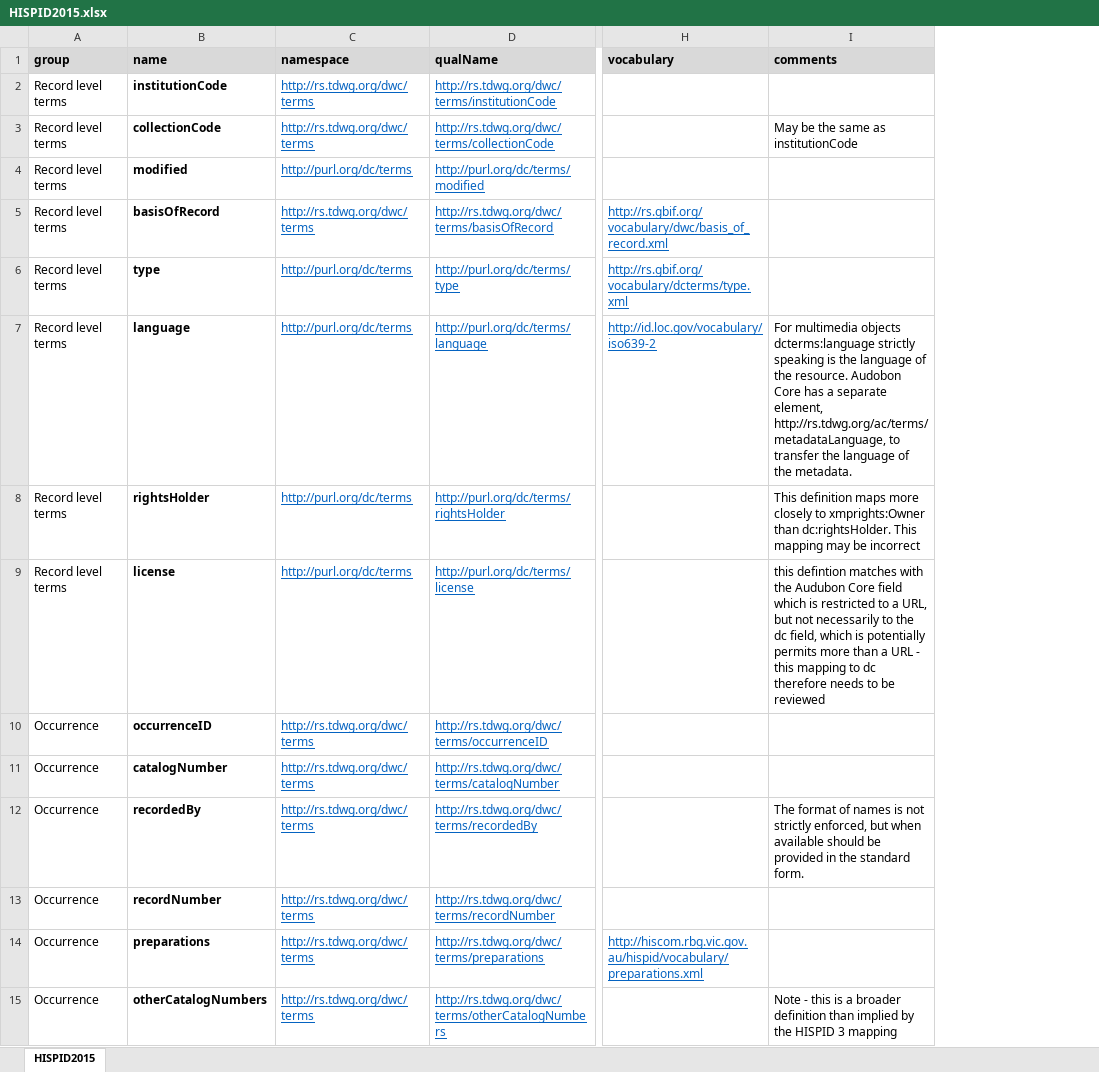
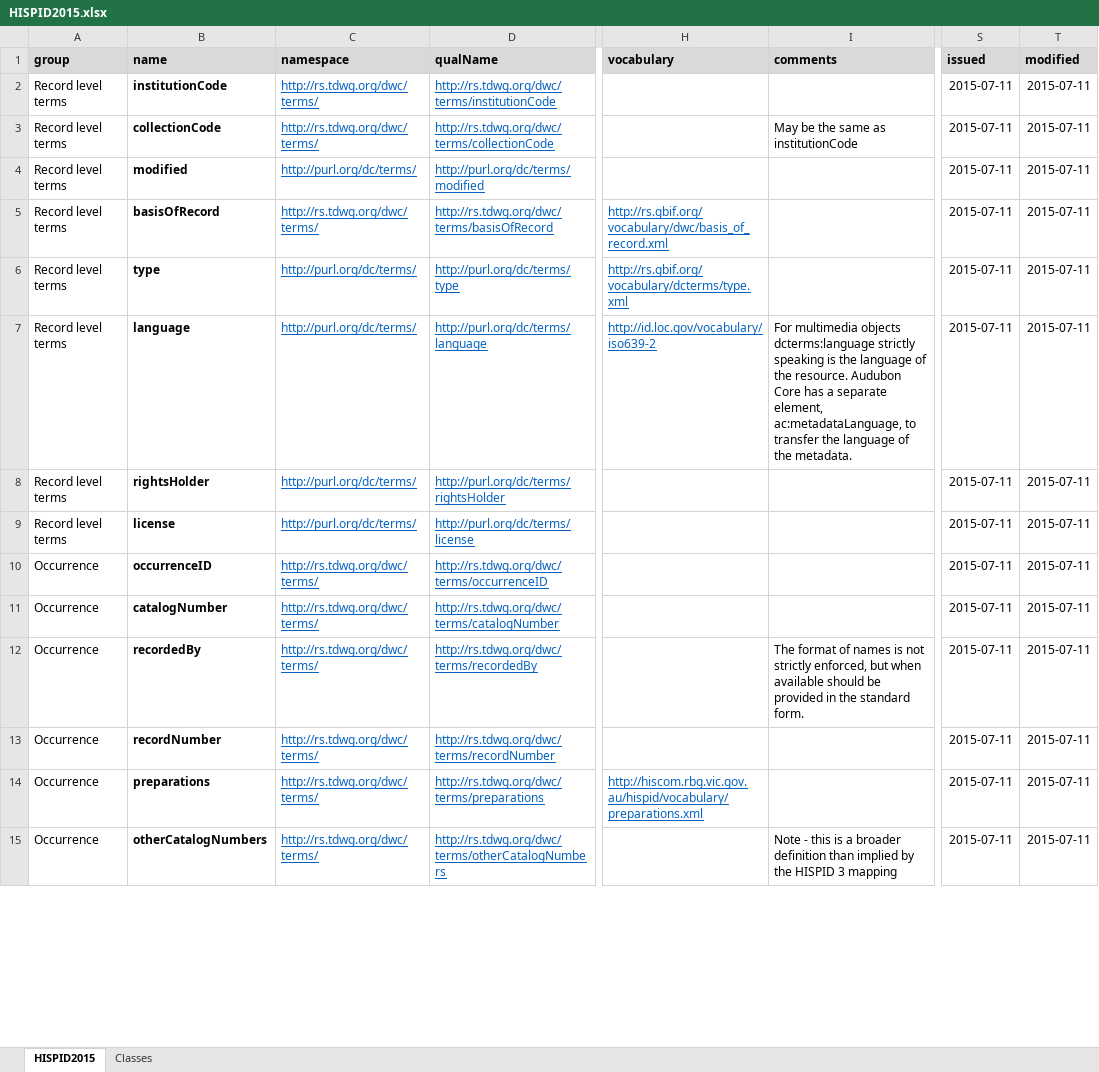
Before and after one commit to hiscom/hispid, an Excel workbook: HISPID2015.xlsx, sheet HISPID2015, drawn as a sheet; only a part is shown, gaps mark what is left out; values as stored, in another font and other column widths than the file's, no borders; the diff covers the shown part only; the diff names each change by its address in the sheet, - before the commit and + after, or states it on an @@ line.

```diff
--- a/HISPID2015.xlsx (sheet HISPID2015)
+++ b/HISPID2015.xlsx (sheet HISPID2015)
+sheet tab: Classes
+column S (issued), rows 2-15: all 2015-07-11
+column T (modified), rows 2-15: all 2015-07-11
-C2:C3 (namespace): http://rs.tdwg.org/dwc/terms
+C2:C3 (namespace): http://rs.tdwg.org/dwc/terms/
-C4 (namespace): http://purl.org/dc/terms
+C4 (namespace): http://purl.org/dc/terms/
-C5 (namespace): http://rs.tdwg.org/dwc/terms
+C5 (namespace): http://rs.tdwg.org/dwc/terms/
-C6:C9 (namespace): http://purl.org/dc/terms
+C6:C9 (namespace): http://purl.org/dc/terms/
-I7 (comments): …the resource. Audobon Core has a separate element, http://rs.tdwg.org/ac/terms/metadataLanguage, to transfer…
+I7 (comments): …the resource. Audubon Core has a separate element, ac:metadataLanguage, to transfer…
-I8 (comments): This definition maps more closely to xmprights:Owner than dc:rightsHolder. This mapping may be incorrect
+I8 (comments): (empty)
-I9 (comments): this defintion matches with the Audubon Core field which is restricted to a URL, but not necessarily to the dc field, which is potentially permits more than a URL - this mapping to dc therefore needs to be reviewed
+I9 (comments): (empty)
-C10:C15 (namespace): http://rs.tdwg.org/dwc/terms
+C10:C15 (namespace): http://rs.tdwg.org/dwc/terms/
```
Also changed, not shown: 165 edited cells elsewhere in this sheet, vocabulary/vocabularies.xlsx, 31 other files.
